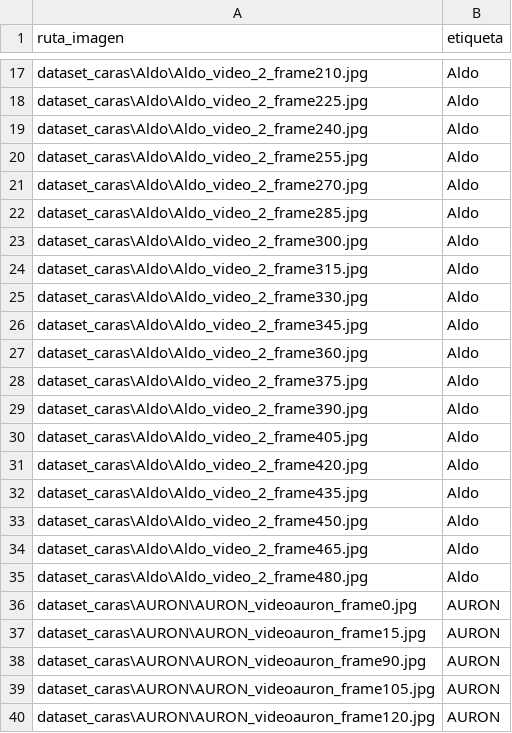
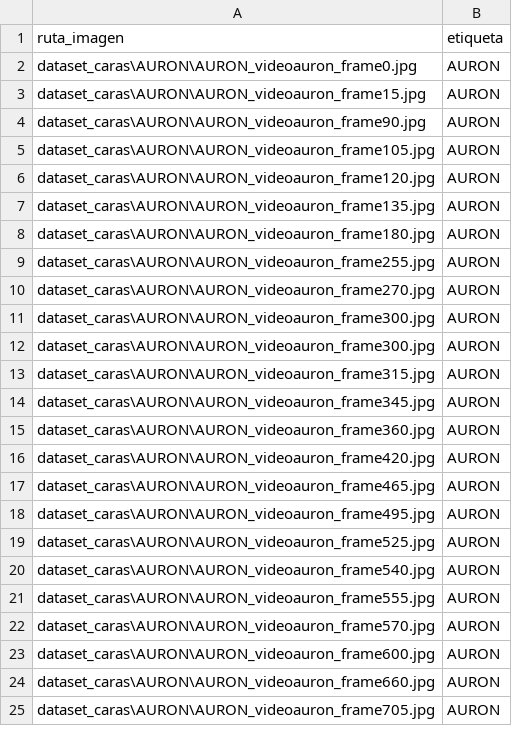
Before and after one commit to AJGHZ/Facial-Recognition-with-Python, a CSV file: dataset_rostros.csv, drawn as a sheet; only a part is shown, gaps mark what is left out; the shorter side is filled out with more unchanged rows; the diff covers the shown part only; the diff names each change by its address in the sheet, - before the commit and + after, or states it on an @@ line.

Commit message:
Edit Dataset

```diff
--- a/dataset_rostros.csv
+++ b/dataset_rostros.csv
-row 17: dataset_caras\Aldo\Aldo_video_2_frame210.jpg | Aldo
-row 18: dataset_caras\Aldo\Aldo_video_2_frame225.jpg | Aldo
-row 19: dataset_caras\Aldo\Aldo_video_2_frame240.jpg | Aldo
-row 20: dataset_caras\Aldo\Aldo_video_2_frame255.jpg | Aldo
-row 21: dataset_caras\Aldo\Aldo_video_2_frame270.jpg | Aldo
-row 22: dataset_caras\Aldo\Aldo_video_2_frame285.jpg | Aldo
-row 23: dataset_caras\Aldo\Aldo_video_2_frame300.jpg | Aldo
-row 24: dataset_caras\Aldo\Aldo_video_2_frame315.jpg | Aldo
-row 25: dataset_caras\Aldo\Aldo_video_2_frame330.jpg | Aldo
-row 26: dataset_caras\Aldo\Aldo_video_2_frame345.jpg | Aldo
-row 27: dataset_caras\Aldo\Aldo_video_2_frame360.jpg | Aldo
-row 28: dataset_caras\Aldo\Aldo_video_2_frame375.jpg | Aldo
-row 29: dataset_caras\Aldo\Aldo_video_2_frame390.jpg | Aldo
-row 30: dataset_caras\Aldo\Aldo_video_2_frame405.jpg | Aldo
-row 31: dataset_caras\Aldo\Aldo_video_2_frame420.jpg | Aldo
-row 32: dataset_caras\Aldo\Aldo_video_2_frame435.jpg | Aldo
-row 33: dataset_caras\Aldo\Aldo_video_2_frame450.jpg | Aldo
-row 34: dataset_caras\Aldo\Aldo_video_2_frame465.jpg | Aldo
-row 35: dataset_caras\Aldo\Aldo_video_2_frame480.jpg | Aldo
```
Also changed, not shown: 15 removed rows elsewhere in this file, 36 other files.
